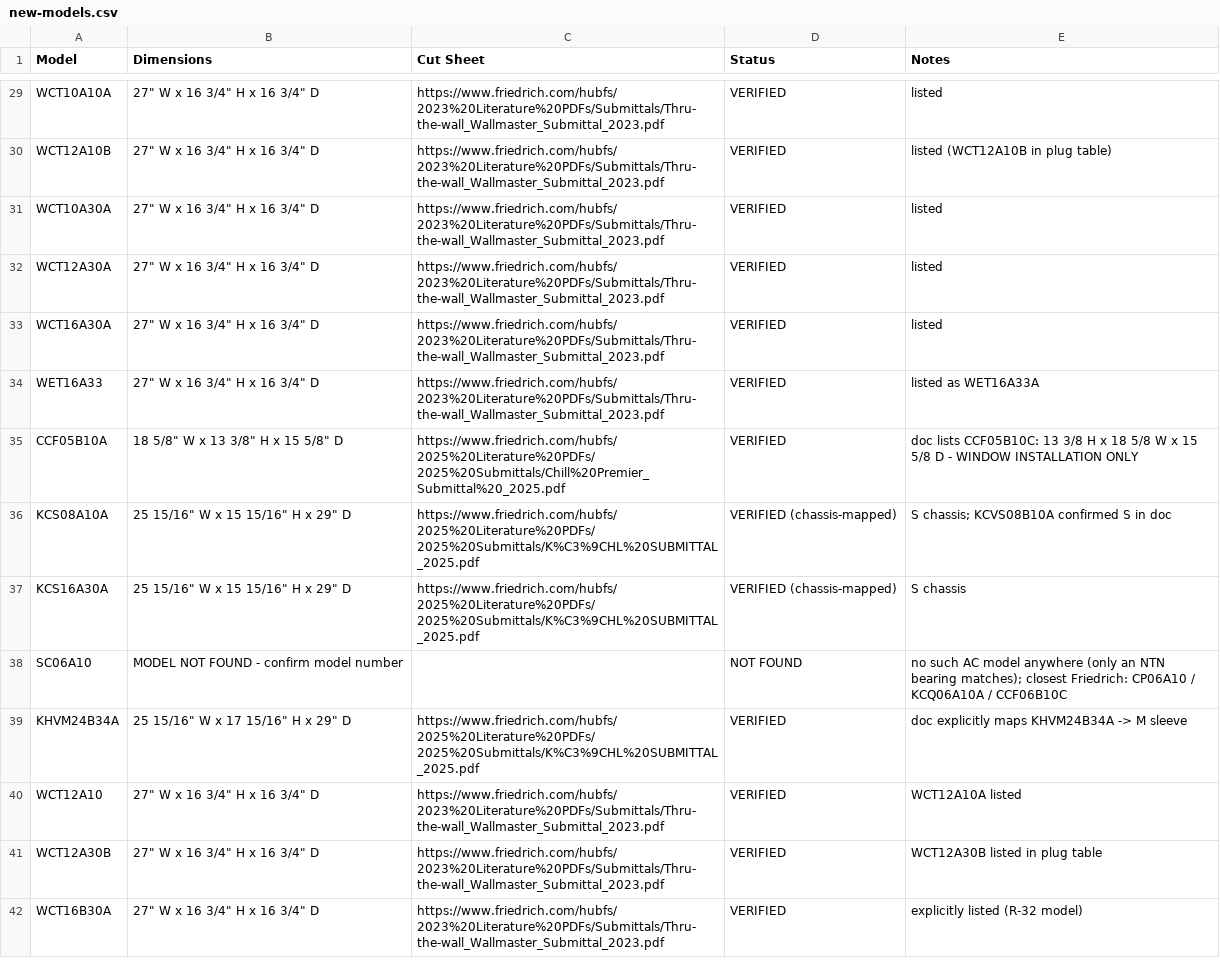
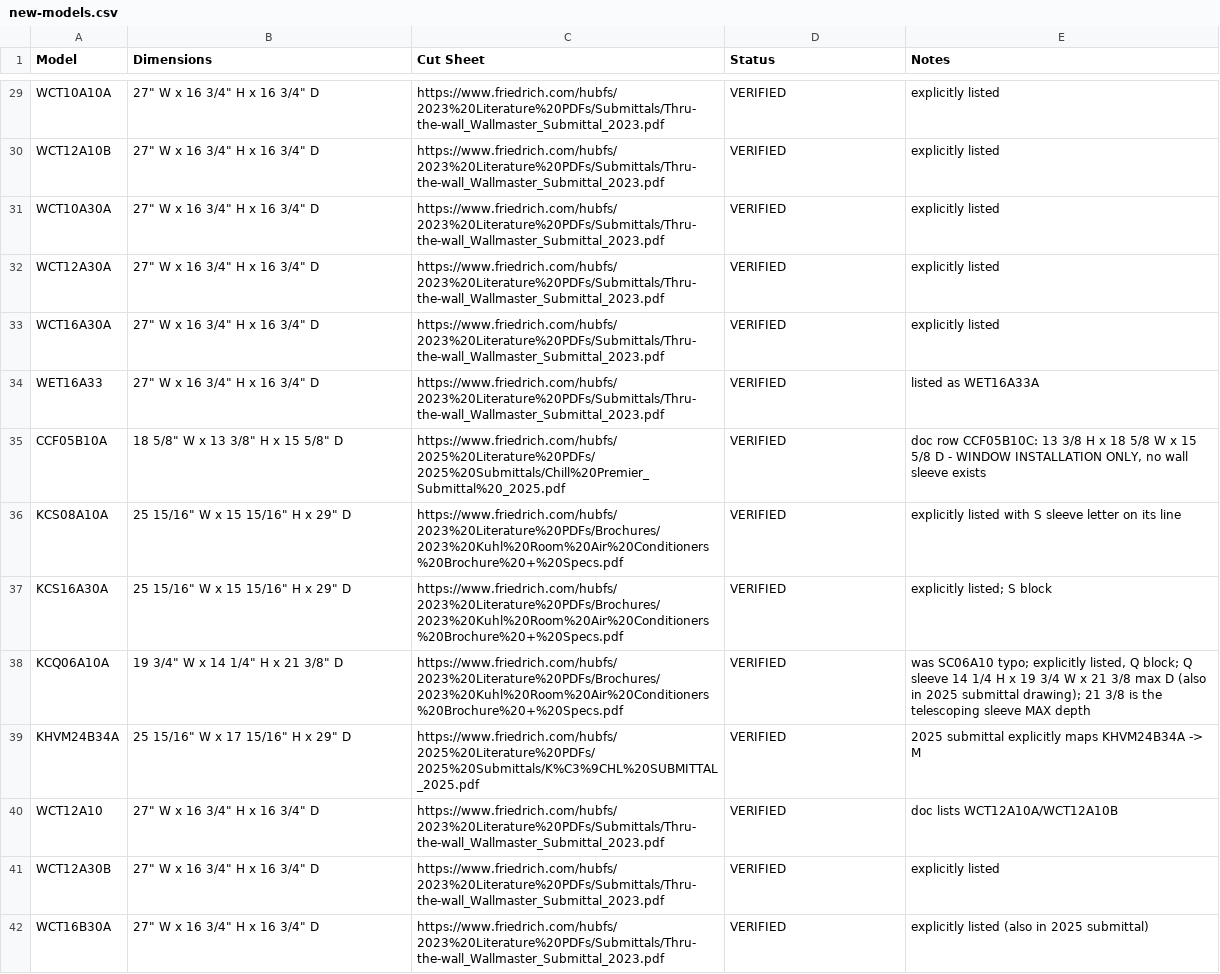
Before and after one commit to blake0223/Equipment-On-Hand-Daily-Report, a CSV file: new-models.csv, drawn as a sheet; only a part is shown, gaps mark what is left out; removed rows and columns are numbered as before the commit, all else as after; the diff covers the shown part only; the diff names each change by its address in the sheet, - before the commit and + after, or states it on an @@ line.

```diff
--- a/new-models.csv
+++ b/new-models.csv
-E29 (Notes): listed
+E29 (Notes): explicitly listed
-E30 (Notes): listed (WCT12A10B in plug table)
+E30 (Notes): explicitly listed
-E31:E33 (Notes): listed
+E31:E33 (Notes): explicitly listed
-E35 (Notes): doc lists CCF05B10C: 13 3/8 H x 18 5/8 W x 15 5/8 D - WINDOW INSTALLATION ONLY
+E35 (Notes): doc row CCF05B10C: 13 3/8 H x 18 5/8 W x 15 5/8 D - WINDOW INSTALLATION ONLY, no wall sleeve exists
-C36:C37 (Cut Sheet): https://www.friedrich.com/hubfs/2025%20Literature%20PDFs/2025%20Submittals/K%C3%9CHL%20SUBMITTAL_2025.pdf
+C36:C37 (Cut Sheet): https://www.friedrich.com/hubfs/2023%20Literature%20PDFs/Brochures/2023%20Kuhl%20Room%20Air%20Conditioners%20Brochure%20+%20Specs.pdf
-D36:D37 (Status): VERIFIED (chassis-mapped)
+D36:D37 (Status): VERIFIED
-E36 (Notes): S chassis; KCVS08B10A confirmed S in doc
+E36 (Notes): explicitly listed with S sleeve letter on its line
-E37 (Notes): S chassis
+E37 (Notes): explicitly listed; S block
-row 38: SC06A10 | MODEL NOT FOUND - confirm model number |  | NOT FOUND | no such AC model anywhere (only an NTN bearing matches); closest Friedrich: CP06A10 / KCQ06A10A / CCF06B10C
+row 38: KCQ06A10A | 19 3/4" W x 14 1/4" H x 21 3/8" D | https://www.friedrich.com/hubfs/2023%20Literature%20PDFs/Brochures/2023%20Kuhl%20Room%20Air%20Conditioners%20Brochure%20+%20Specs.pdf | VERIFIED | was SC06A10 typo; explicitly listed, Q block; Q sleeve 14 1/4 H x 19 3/4 W x 21 3/8 max D (also in 2025 submittal drawing); 21 3/8 is the telescoping sleeve MAX depth
-E39 (Notes): doc explicitly maps KHVM24B34A -> M sleeve
+E39 (Notes): 2025 submittal explicitly maps KHVM24B34A -> M
-E40 (Notes): WCT12A10A listed
+E40 (Notes): doc lists WCT12A10A/WCT12A10B
-E41 (Notes): WCT12A30B listed in plug table
+E41 (Notes): explicitly listed
-E42 (Notes): explicitly listed (R-32 model)
+E42 (Notes): explicitly listed (also in 2025 submittal)
```
Also changed, not shown: 40 edited cells elsewhere in this file, 4 other files.
